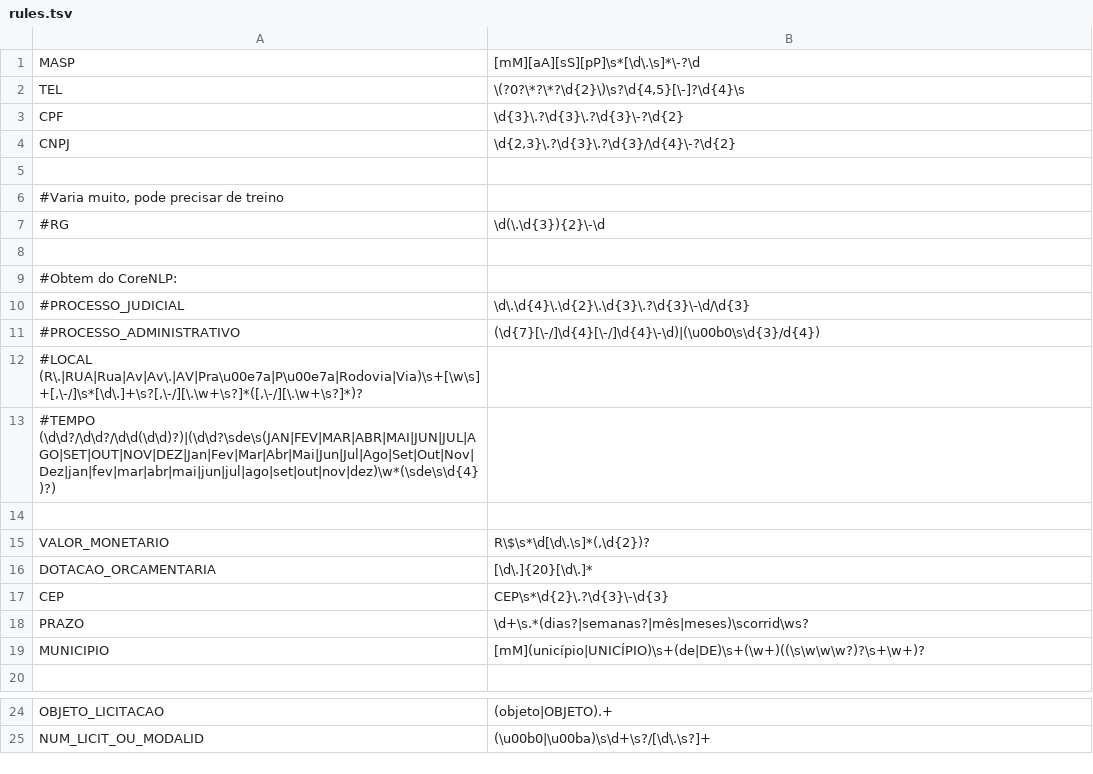
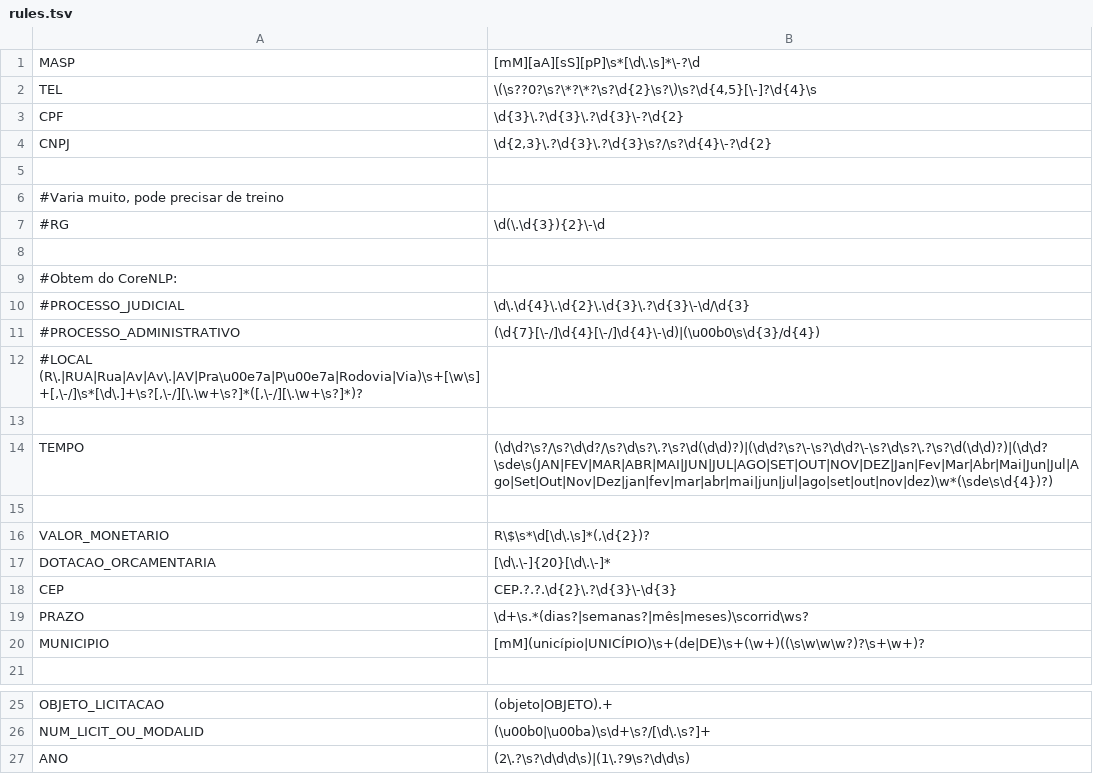
Before and after one commit to MPMG-DCC-UFMG/M01, a TSV file: rules.tsv, drawn as a sheet; only a part is shown, gaps mark what is left out.

```diff
--- a/rules.tsv
+++ b/rules.tsv
@@ -1,5 +1,5 @@
 MASP	[mM][aA][sS][pP]\s*[\d\.\s]*\-?\d
-TEL	\(?0?\*?\*?\d{2}\)\s?\d{4,5}[\-]?\d{4}\s
+TEL	\(\s??0?\s?\*?\*?\s?\d{2}\s?\)\s?\d{4,5}[\-]?\d{4}\s
 CPF	\d{3}\.?\d{3}\.?\d{3}\-?\d{2}
-CNPJ	\d{2,3}\.?\d{3}\.?\d{3}/\d{4}\-?\d{2}
+CNPJ	\d{2,3}\.?\d{3}\.?\d{3}\s?/\s?\d{4}\-?\d{2}
 
@@ -12,7 +12,8 @@ CNPJ	\d{2,3}\.?\d{3}\.?\d{3}/\d{4}\-?\d{2}
 #LOCAL  (R\.|RUA|Rua|Av|Av\.|AV|Pra\u00e7a|P\u00e7a|Rodovia|Via)\s+[\w\s]+[,\-/]\s*[\d\.]+\s?[,\-/][\.\w+\s?]*([,\-/][\.\w+\s?]*)?
-#TEMPO   (\d\d?/\d\d?/\d\d(\d\d)?)|(\d\d?\sde\s(JAN|FEV|MAR|ABR|MAI|JUN|JUL|AGO|SET|OUT|NOV|DEZ|Jan|Fev|Mar|Abr|Mai|Jun|Jul|Ago|Set|Out|Nov|Dez|jan|fev|mar|abr|mai|jun|jul|ago|set|out|nov|dez)\w*(\sde\s\d{4})?)
+
+TEMPO	(\d\d?\s?/\s?\d\d?/\s?\d\s?\.?\s?\d(\d\d)?)|(\d\d?\s?\-\s?\d\d?\-\s?\d\s?\.?\s?\d(\d\d)?)|(\d\d?\sde\s(JAN|FEV|MAR|ABR|MAI|JUN|JUL|AGO|SET|OUT|NOV|DEZ|Jan|Fev|Mar|Abr|Mai|Jun|Jul|Ago|Set|Out|Nov|Dez|jan|fev|mar|abr|mai|jun|jul|ago|set|out|nov|dez)\w*(\sde\s\d{4})?)
 
 VALOR_MONETARIO	R\$\s*\d[\d\.\s]*(,\d{2})?
-DOTACAO_ORCAMENTARIA	[\d\.]{20}[\d\.]*
-CEP	CEP\s*\d{2}\.?\d{3}\-\d{3}
+DOTACAO_ORCAMENTARIA	[\d\.\-]{20}[\d\.\-]*
+CEP	CEP.?.?.\d{2}\.?\d{3}\-\d{3}
 PRAZO	\d+\s.*(dias?|semanas?|mês|meses)\scorrid\ws?
@@ -25 +26,2 @@ OBJETO_LICITACAO	(objeto|OBJETO).+
 NUM_LICIT_OU_MODALID	(\u00b0|\u00ba)\s\d+\s?/[\d\.\s?]+
+ANO	(2\.?\s?\d\d\d\s)|(1\.?9\s?\d\d\s)
```
Also changed, not shown: 7 other files.
